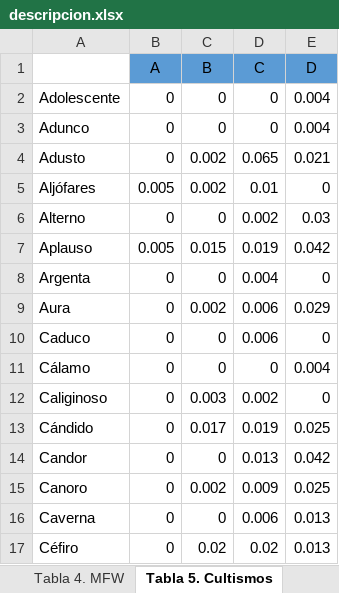
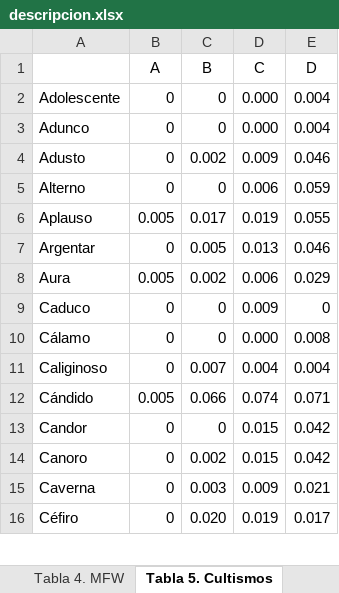
Before and after one commit to arojascastro/fabulasmitologicas, an Excel workbook: resultados/descripcion.xlsx, sheet Tabla 5. Cultismos, drawn as a sheet; only a part is shown; values as stored, in another font and other column widths than the file's, no borders; removed rows and columns are numbered as before the commit, all else as after; the diff covers the shown part only; the diff names each change by its address in the sheet, - before the commit and + after, or states it on an @@ line.

Commit message:
corrige frecuencias

```diff
--- a/resultados/descripcion.xlsx (sheet Tabla 5. Cultismos)
+++ b/resultados/descripcion.xlsx (sheet Tabla 5. Cultismos)
-B1:E1 fill: #5B9BD5
+B1:E1 fill: none
-D2:D3 (C): 0
+D2:D3 (C): 0.000
-D4 (C): 0.065
+D4 (C): 0.009
-E4 (D): 0.021
+E4 (D): 0.046
-row 5: Aljófares | 0.005 | 0.002 | 0.01 | 0
-D5 (C): 0.002
+D5 (C): 0.006
-E5 (D): 0.03
+E5 (D): 0.059
-C6 (B): 0.015
+C6 (B): 0.017
-E6 (D): 0.042
+E6 (D): 0.055
-row 8: Argenta | 0 | 0 | 0.004 | 0
+row 7: Argentar | 0 | 0.005 | 0.013 | 0.046
-B8 (A): 0
+B8 (A): 0.005
-D9 (C): 0.006
+D9 (C): 0.009
-D10 (C): 0
+D10 (C): 0.000
-E10 (D): 0.004
+E10 (D): 0.008
-C11 (B): 0.003
+C11 (B): 0.007
-D11 (C): 0.002
+D11 (C): 0.004
-E11 (D): 0
+E11 (D): 0.004
-B12 (A): 0
+B12 (A): 0.005
-C12 (B): 0.017
+C12 (B): 0.066
-D12 (C): 0.019
+D12 (C): 0.074
-E12 (D): 0.025
+E12 (D): 0.071
-D13 (C): 0.013
+D13 (C): 0.015
-D14 (C): 0.009
+D14 (C): 0.015
-E14 (D): 0.025
+E14 (D): 0.042
-C15 (B): 0
+C15 (B): 0.003
-D15 (C): 0.006
+D15 (C): 0.009
-E15 (D): 0.013
+E15 (D): 0.021
-C16 (B): 0.02
+C16 (B): 0.020
-D16 (C): 0.02
+D16 (C): 0.019
-E16 (D): 0.013
+E16 (D): 0.017
```
Also changed, not shown: 7 added rows, 9 removed rows and 68 edited cells elsewhere in this sheet.
